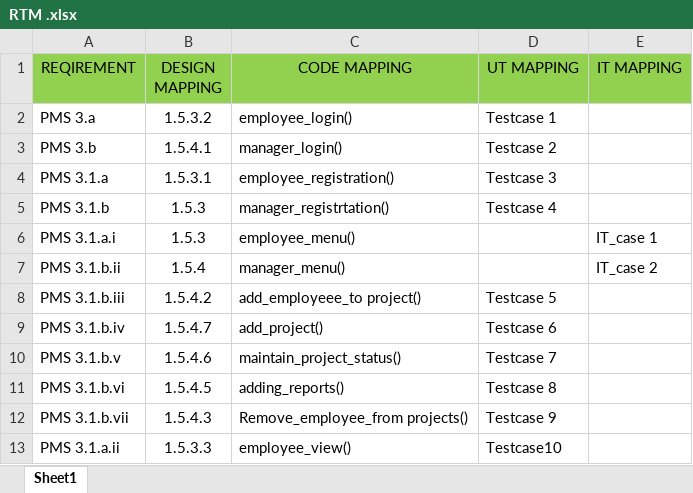
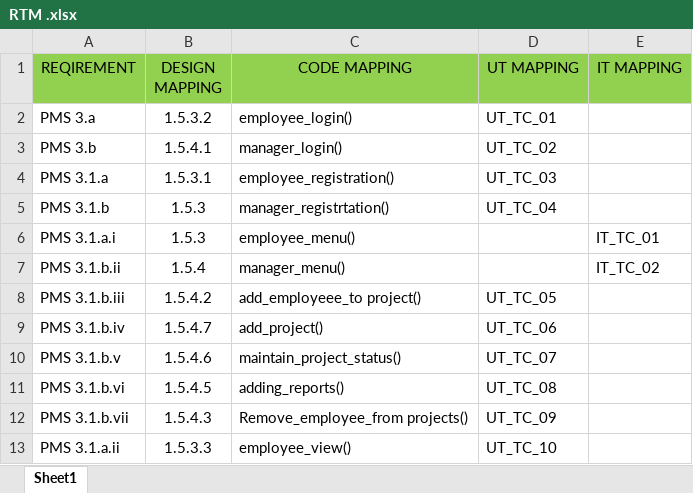
Before and after one commit to surekhakachana/Sys_C_CPP_Programming_Sprint01_Group6, an Excel workbook: RTM/RTM .xlsx, sheet Sheet1, drawn as a sheet; values as stored, in another font and other column widths than the file's, no borders; the diff names each change by its address in the sheet, - before the commit and + after, or states it on an @@ line.

Commit message:
Add files via upload

```diff
--- a/RTM/RTM .xlsx (sheet Sheet1)
+++ b/RTM/RTM .xlsx (sheet Sheet1)
-D2 (UT MAPPING): Testcase 1
+D2 (UT MAPPING): UT_TC_01
-D3 (UT MAPPING): Testcase 2
+D3 (UT MAPPING): UT_TC_02
-D4 (UT MAPPING): Testcase 3
+D4 (UT MAPPING): UT_TC_03
-D5 (UT MAPPING): Testcase 4
+D5 (UT MAPPING): UT_TC_04
-E6 (IT MAPPING): IT_case 1
+E6 (IT MAPPING): IT_TC_01
-E7 (IT MAPPING): IT_case 2
+E7 (IT MAPPING): IT_TC_02
-D8 (UT MAPPING): Testcase 5
+D8 (UT MAPPING): UT_TC_05
-D9 (UT MAPPING): Testcase 6
+D9 (UT MAPPING): UT_TC_06
-D10 (UT MAPPING): Testcase 7
+D10 (UT MAPPING): UT_TC_07
-D11 (UT MAPPING): Testcase 8
+D11 (UT MAPPING): UT_TC_08
-D12 (UT MAPPING): Testcase 9
+D12 (UT MAPPING): UT_TC_09
-D13 (UT MAPPING): Testcase10
+D13 (UT MAPPING): UT_TC_10
```
